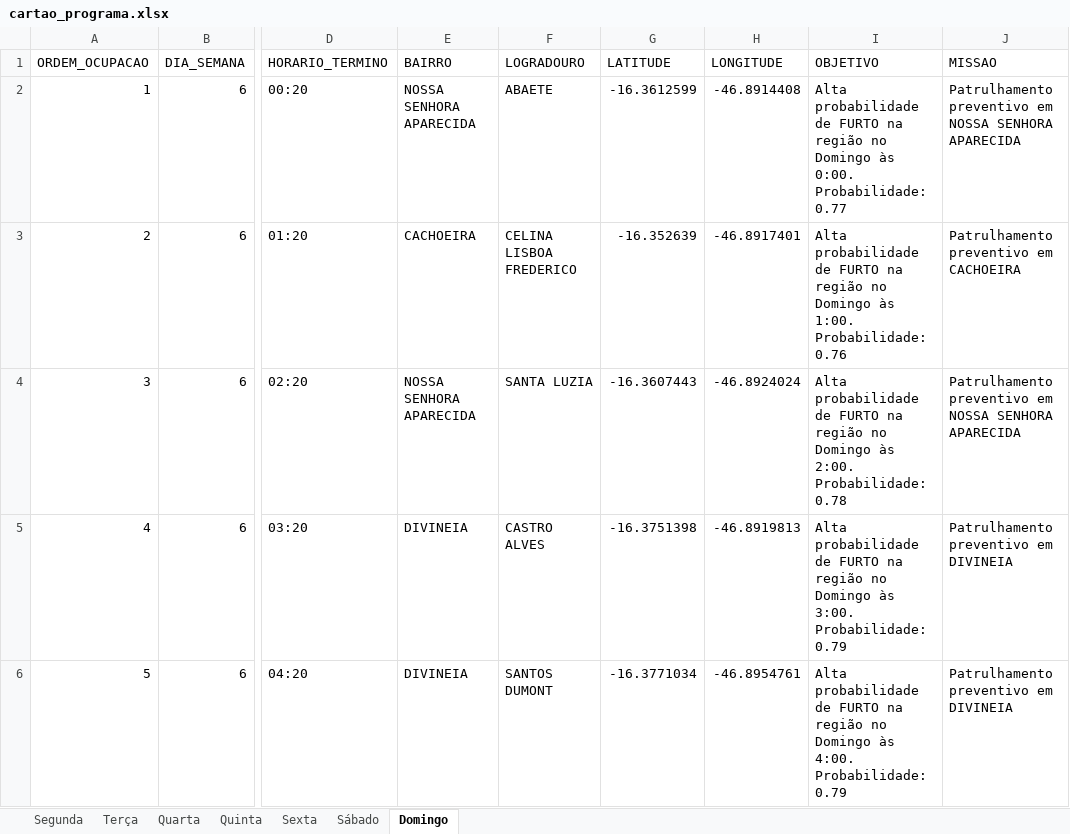
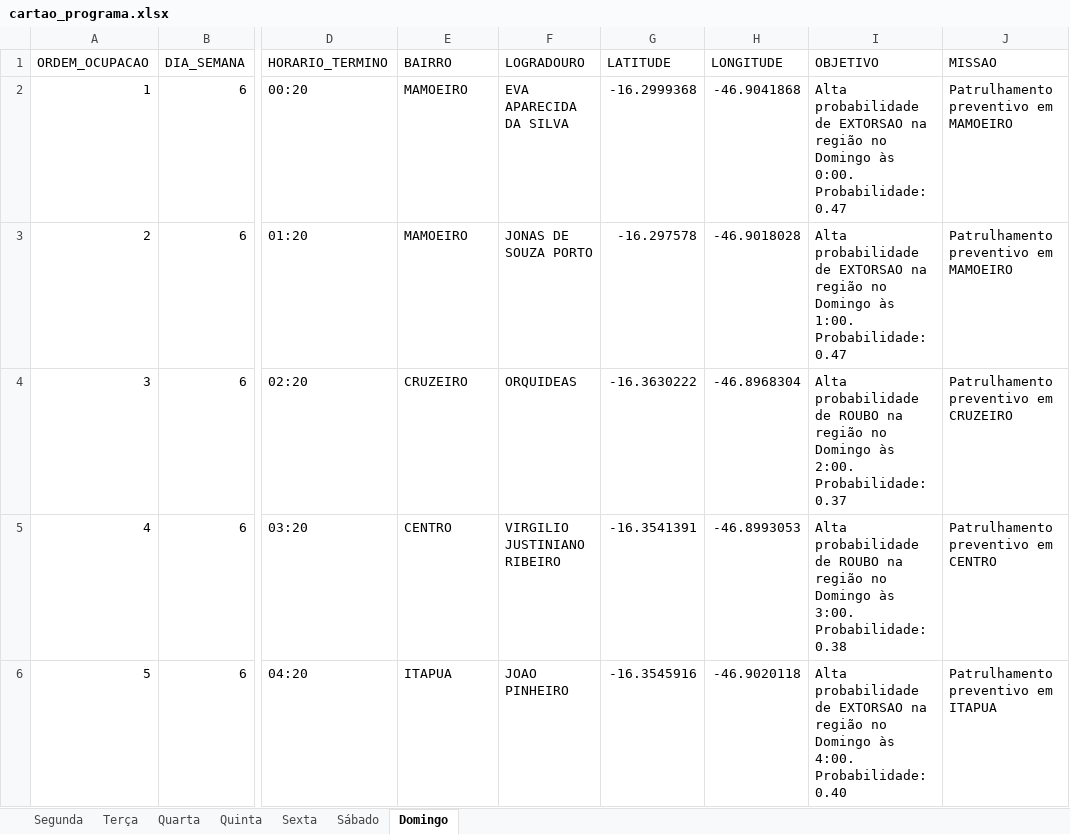
Before and after one commit to naites16/AutoCard, an Excel workbook: cartao_programa.xlsx, sheet Domingo, drawn as a sheet; only a part is shown, gaps mark what is left out; values as stored, in another font and other column widths than the file's, no borders; the diff covers the shown part only; the diff names each change by its address in the sheet, - before the commit and + after, or states it on an @@ line.

```diff
--- a/cartao_programa.xlsx (sheet Domingo)
+++ b/cartao_programa.xlsx (sheet Domingo)
-E2 (BAIRRO): NOSSA SENHORA APARECIDA
+E2 (BAIRRO): MAMOEIRO
-F2 (LOGRADOURO): ABAETE
+F2 (LOGRADOURO): EVA APARECIDA DA SILVA
-G2 (LATITUDE): -16.3612599
+G2 (LATITUDE): -16.2999368
-H2 (LONGITUDE): -46.8914408
+H2 (LONGITUDE): -46.9041868
-I2 (OBJETIVO): …probabilidade de FURTO na região no Domingo às 0:00. Probabilidade: 0.77
+I2 (OBJETIVO): …probabilidade de EXTORSAO na região no Domingo às 0:00. Probabilidade: 0.47
-J2 (MISSAO): Patrulhamento preventivo em NOSSA SENHORA APARECIDA
+J2 (MISSAO): Patrulhamento preventivo em MAMOEIRO
-E3 (BAIRRO): CACHOEIRA
+E3 (BAIRRO): MAMOEIRO
-F3 (LOGRADOURO): CELINA LISBOA FREDERICO
+F3 (LOGRADOURO): JONAS DE SOUZA PORTO
-G3 (LATITUDE): -16.352639
+G3 (LATITUDE): -16.297578
-H3 (LONGITUDE): -46.8917401
+H3 (LONGITUDE): -46.9018028
-I3 (OBJETIVO): …probabilidade de FURTO na região no Domingo às 1:00. Probabilidade: 0.76
+I3 (OBJETIVO): …probabilidade de EXTORSAO na região no Domingo às 1:00. Probabilidade: 0.47
-J3 (MISSAO): Patrulhamento preventivo em CACHOEIRA
+J3 (MISSAO): Patrulhamento preventivo em MAMOEIRO
-E4 (BAIRRO): NOSSA SENHORA APARECIDA
+E4 (BAIRRO): CRUZEIRO
-F4 (LOGRADOURO): SANTA LUZIA
+F4 (LOGRADOURO): ORQUIDEAS
-G4 (LATITUDE): -16.3607443
+G4 (LATITUDE): -16.3630222
-H4 (LONGITUDE): -46.8924024
+H4 (LONGITUDE): -46.8968304
-I4 (OBJETIVO): …probabilidade de FURTO na região no Domingo às 2:00. Probabilidade: 0.78
+I4 (OBJETIVO): …probabilidade de ROUBO na região no Domingo às 2:00. Probabilidade: 0.37
-J4 (MISSAO): Patrulhamento preventivo em NOSSA SENHORA APARECIDA
+J4 (MISSAO): Patrulhamento preventivo em CRUZEIRO
-E5 (BAIRRO): DIVINEIA
+E5 (BAIRRO): CENTRO
-F5 (LOGRADOURO): CASTRO ALVES
+F5 (LOGRADOURO): VIRGILIO JUSTINIANO RIBEIRO
-G5 (LATITUDE): -16.3751398
+G5 (LATITUDE): -16.3541391
-H5 (LONGITUDE): -46.8919813
+H5 (LONGITUDE): -46.8993053
-I5 (OBJETIVO): …probabilidade de FURTO na região no Domingo às 3:00. Probabilidade: 0.79
+I5 (OBJETIVO): …probabilidade de ROUBO na região no Domingo às 3:00. Probabilidade: 0.38
-J5 (MISSAO): Patrulhamento preventivo em DIVINEIA
+J5 (MISSAO): Patrulhamento preventivo em CENTRO
-E6 (BAIRRO): DIVINEIA
+E6 (BAIRRO): ITAPUA
-F6 (LOGRADOURO): SANTOS DUMONT
+F6 (LOGRADOURO): JOAO PINHEIRO
-G6 (LATITUDE): -16.3771034
+G6 (LATITUDE): -16.3545916
-H6 (LONGITUDE): -46.8954761
+H6 (LONGITUDE): -46.9020118
-I6 (OBJETIVO): …probabilidade de FURTO na região no Domingo às 4:00. Probabilidade: 0.79
+I6 (OBJETIVO): …probabilidade de EXTORSAO na região no Domingo às 4:00. Probabilidade: 0.40
-J6 (MISSAO): Patrulhamento preventivo em DIVINEIA
+J6 (MISSAO): Patrulhamento preventivo em ITAPUA
```
Also changed, not shown: 114 edited cells elsewhere in this sheet, sheet Terça, sheet Quinta, sheet Quarta, sheet Sexta, sheet Sábado, sheet Segunda, 1 other file.
